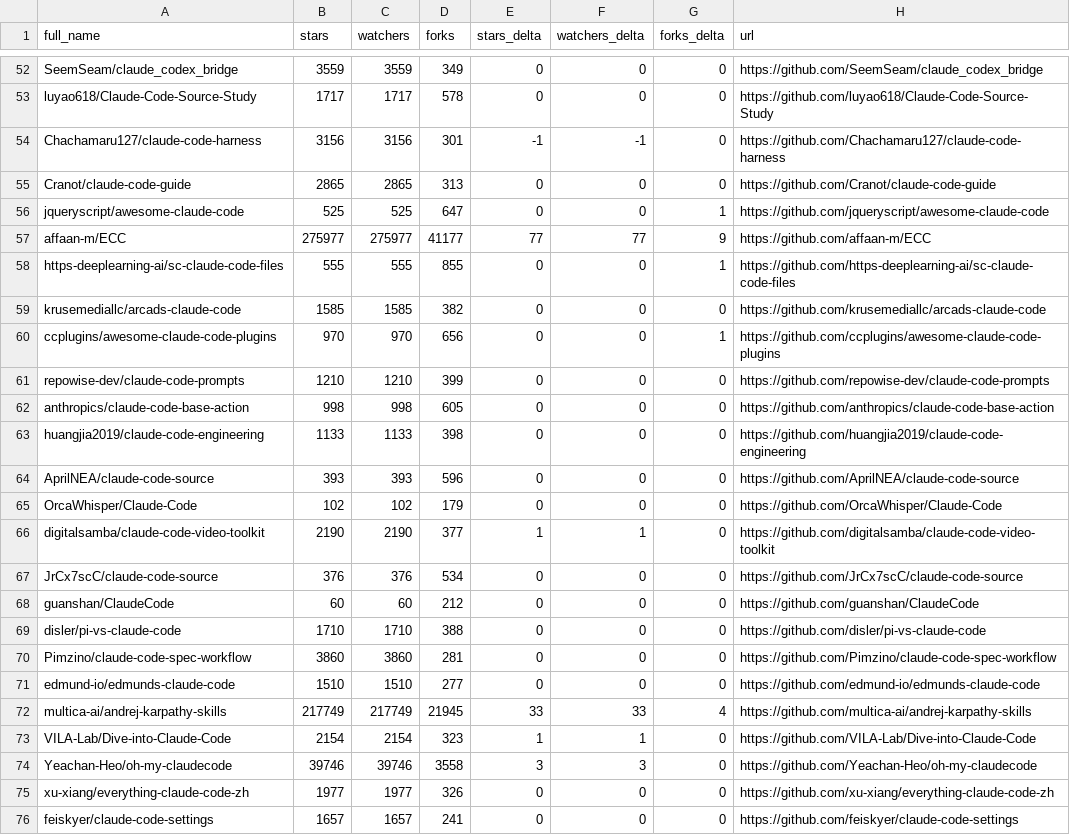
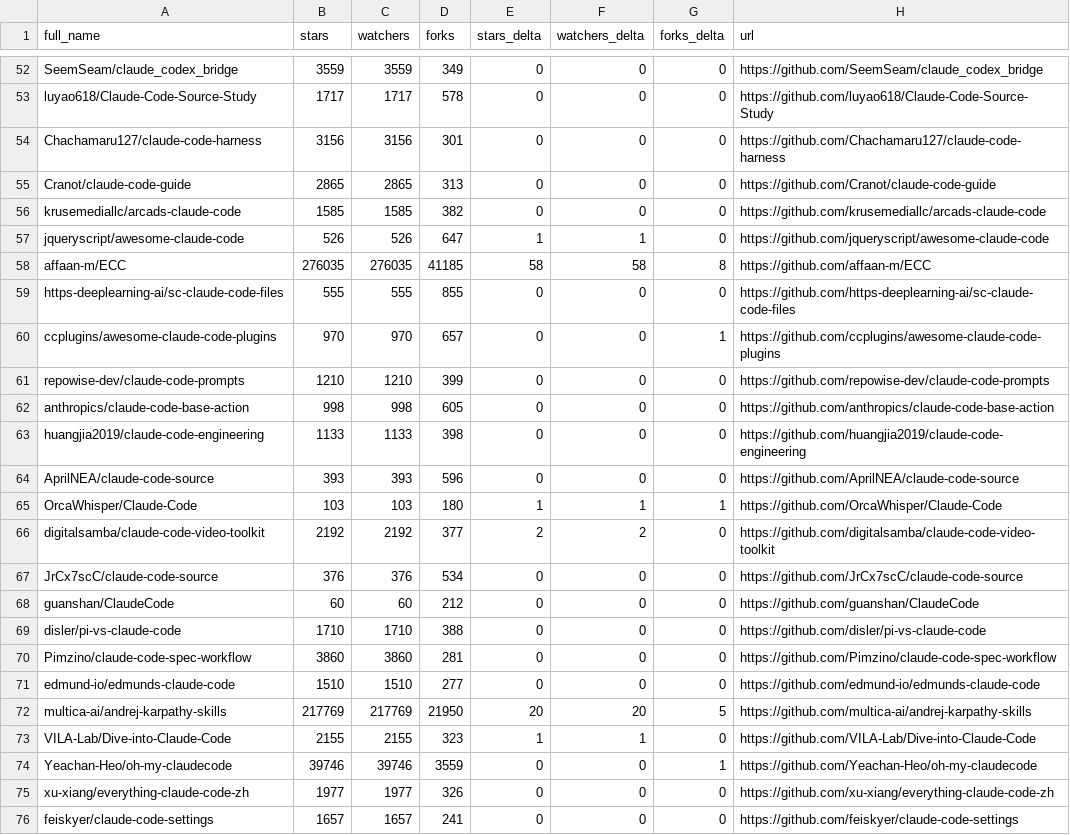
Before and after one commit to MrGDCrazy/awesome-claude-code, a CSV file: data/repo-ticker.csv, drawn as a sheet; only a part is shown, gaps mark what is left out; the diff covers the shown part only.

```diff
--- a/data/repo-ticker.csv
+++ b/data/repo-ticker.csv
@@ -53,9 +53,9 @@ SeemSeam/claude_codex_bridge,3559,3559,349,0,0,0,https://github.com/SeemSeam/cla
 luyao618/Claude-Code-Source-Study,1717,1717,578,0,0,0,https://github.com/luyao618/Claude-Code-Source-Study
-Chachamaru127/claude-code-harness,3156,3156,301,-1,-1,0,https://github.com/Chachamaru127/claude-code-harness
+Chachamaru127/claude-code-harness,3156,3156,301,0,0,0,https://github.com/Chachamaru127/claude-code-harness
 Cranot/claude-code-guide,2865,2865,313,0,0,0,https://github.com/Cranot/claude-code-guide
-jqueryscript/awesome-claude-code,525,525,647,0,0,1,https://github.com/jqueryscript/awesome-claude-code
-affaan-m/ECC,275977,275977,41177,77,77,9,https://github.com/affaan-m/ECC
-https-deeplearning-ai/sc-claude-code-files,555,555,855,0,0,1,https://github.com/https-deeplearning-ai/sc-claude-code-files
 krusemediallc/arcads-claude-code,1585,1585,382,0,0,0,https://github.com/krusemediallc/arcads-claude-code
-ccplugins/awesome-claude-code-plugins,970,970,656,0,0,1,https://github.com/ccplugins/awesome-claude-code-plugins
+jqueryscript/awesome-claude-code,526,526,647,1,1,0,https://github.com/jqueryscript/awesome-claude-code
+affaan-m/ECC,276035,276035,41185,58,58,8,https://github.com/affaan-m/ECC
+https-deeplearning-ai/sc-claude-code-files,555,555,855,0,0,0,https://github.com/https-deeplearning-ai/sc-claude-code-files
+ccplugins/awesome-claude-code-plugins,970,970,657,0,0,1,https://github.com/ccplugins/awesome-claude-code-plugins
 repowise-dev/claude-code-prompts,1210,1210,399,0,0,0,https://github.com/repowise-dev/claude-code-prompts
@@ -64,4 +64,4 @@ huangjia2019/claude-code-engineering,1133,1133,398,0,0,0,https://github.com/huan
 AprilNEA/claude-code-source,393,393,596,0,0,0,https://github.com/AprilNEA/claude-code-source
-OrcaWhisper/Claude-Code,102,102,179,0,0,0,https://github.com/OrcaWhisper/Claude-Code
-digitalsamba/claude-code-video-toolkit,2190,2190,377,1,1,0,https://github.com/digitalsamba/claude-code-video-toolkit
+OrcaWhisper/Claude-Code,103,103,180,1,1,1,https://github.com/OrcaWhisper/Claude-Code
+digitalsamba/claude-code-video-toolkit,2192,2192,377,2,2,0,https://github.com/digitalsamba/claude-code-video-toolkit
 JrCx7scC/claude-code-source,376,376,534,0,0,0,https://github.com/JrCx7scC/claude-code-source
@@ -71,5 +71,5 @@ Pimzino/claude-code-spec-workflow,3860,3860,281,0,0,0,https://github.com/Pimzino
 edmund-io/edmunds-claude-code,1510,1510,277,0,0,0,https://github.com/edmund-io/edmunds-claude-code
-multica-ai/andrej-karpathy-skills,217749,217749,21945,33,33,4,https://github.com/multica-ai/andrej-karpathy-skills
-VILA-Lab/Dive-into-Claude-Code,2154,2154,323,1,1,0,https://github.com/VILA-Lab/Dive-into-Claude-Code
-Yeachan-Heo/oh-my-claudecode,39746,39746,3558,3,3,0,https://github.com/Yeachan-Heo/oh-my-claudecode
+multica-ai/andrej-karpathy-skills,217769,217769,21950,20,20,5,https://github.com/multica-ai/andrej-karpathy-skills
+VILA-Lab/Dive-into-Claude-Code,2155,2155,323,1,1,0,https://github.com/VILA-Lab/Dive-into-Claude-Code
+Yeachan-Heo/oh-my-claudecode,39746,39746,3559,0,0,1,https://github.com/Yeachan-Heo/oh-my-claudecode
 xu-xiang/everything-claude-code-zh,1977,1977,326,0,0,0,https://github.com/xu-xiang/everything-claude-code-zh
```
Also changed, not shown: 1 moved row and 102 edited cells elsewhere in this file, 2 other files.
